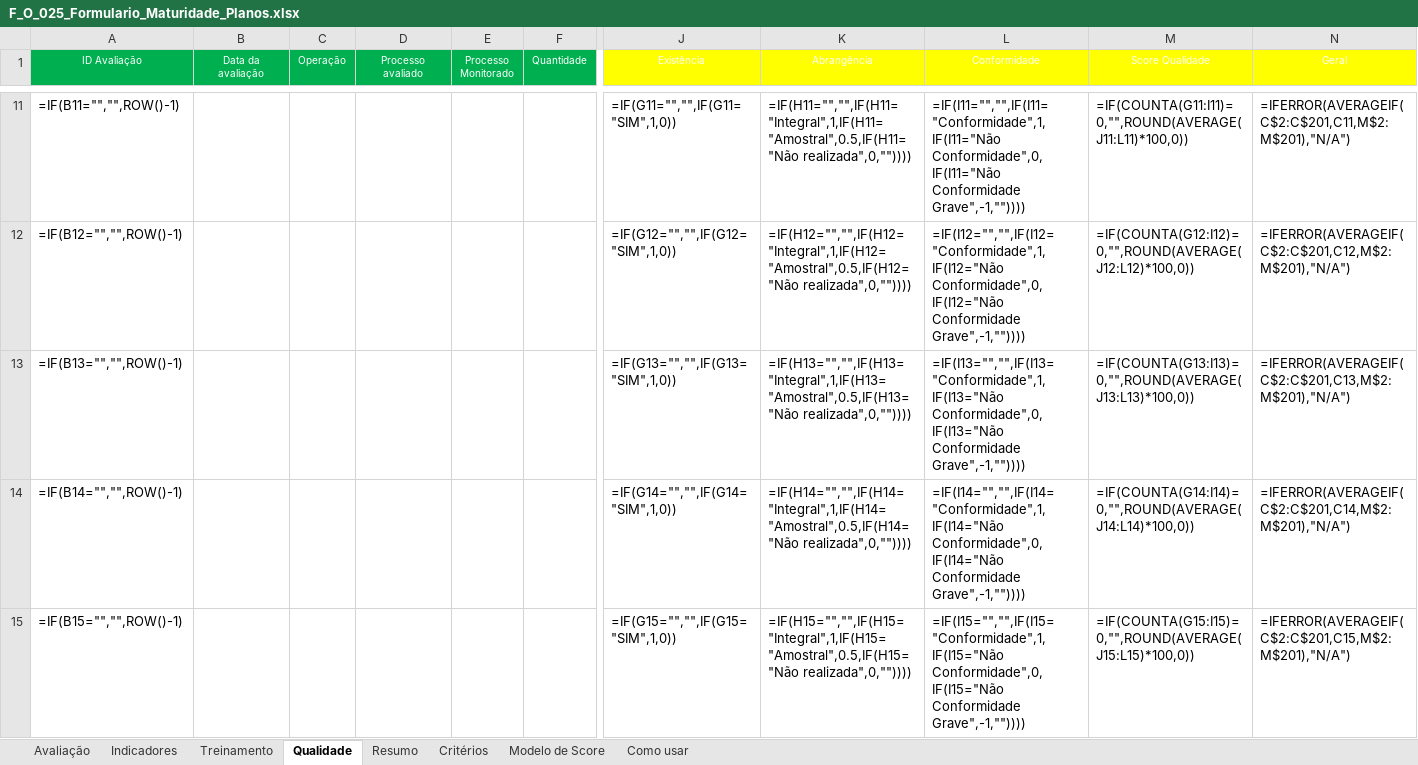
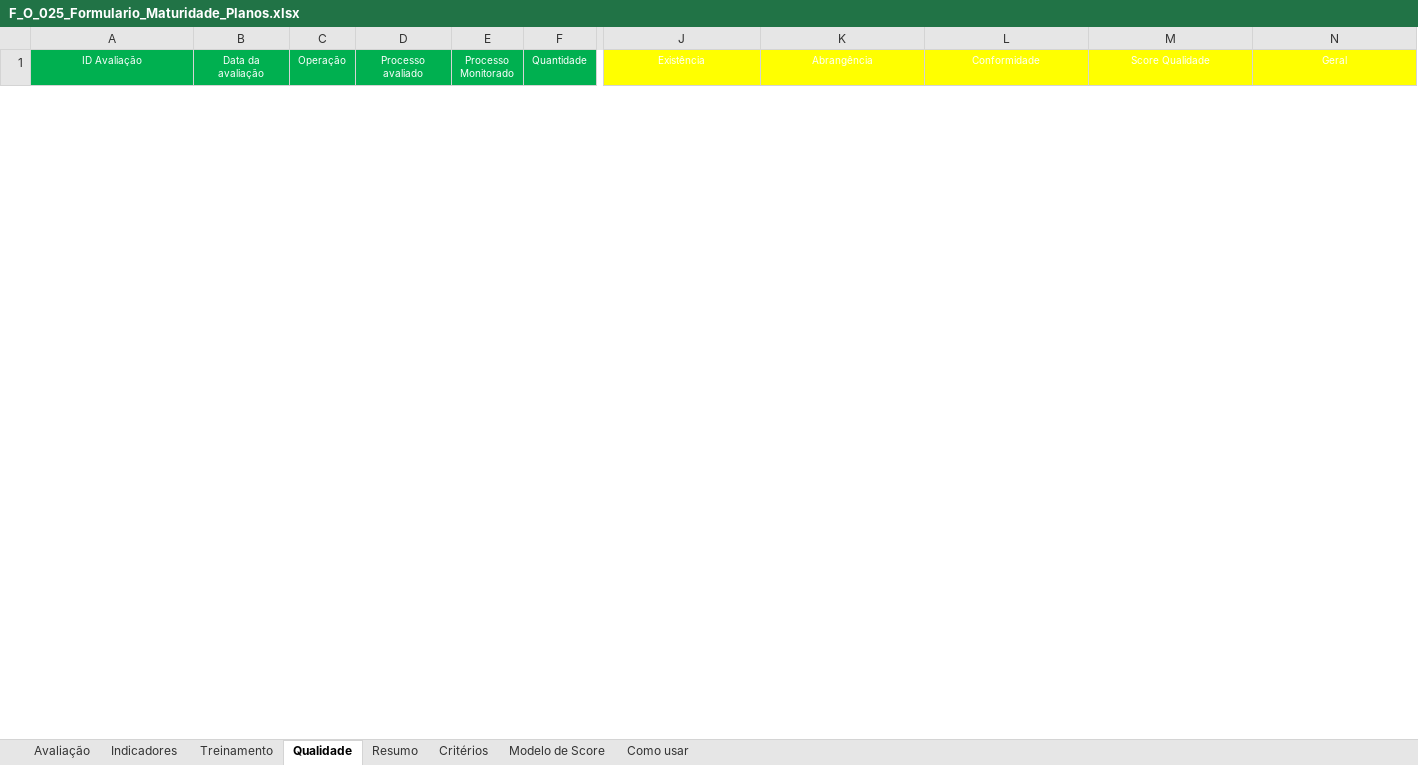
Before and after one commit to imlumachado/maturidade-dashboard, an Excel workbook: formulario/F_O_025_Formulario_Maturidade_Planos.xlsx, sheet Qualidade, drawn as a sheet; only a part is shown, gaps mark what is left out; values as stored, in another font and other column widths than the file's, no borders; formulas without a stored value are shown as written; conditional formats not drawn; removed rows and columns are numbered as before the commit, all else as after; rows hold the shown columns only; the diff covers the shown part only; the diff names each change by its address in the sheet, - before the commit and + after, or states it on an @@ line.

```diff
--- a/formulario/F_O_025_Formulario_Maturidade_Planos.xlsx (sheet Qualidade)
+++ b/formulario/F_O_025_Formulario_Maturidade_Planos.xlsx (sheet Qualidade)
-row 11: =IF(B11="","",ROW()-1) |  |  |  |  |  | =IF(G11="","",IF(G11="SIM",1,0)) | =IF(H11="","",IF(H11="Integral",1,IF(H11="Amostral",0.5,IF(H11="Não realizada",0,"")))) | =IF(I11="","",IF(I11="Conformidade",1,IF(I11="Não Conformidade",0,IF(I11="Não Conformidade Grave",-1,"")))) | =IF(COUNTA(G11:I11)=0,"",ROUND(AVERAGE(J11:L11)*100,0)) | =IFERROR(AVERAGEIF(C$2:C$201,C11,M$2:M$201),"N/A")
-row 12: =IF(B12="","",ROW()-1) |  |  |  |  |  | =IF(G12="","",IF(G12="SIM",1,0)) | =IF(H12="","",IF(H12="Integral",1,IF(H12="Amostral",0.5,IF(H12="Não realizada",0,"")))) | =IF(I12="","",IF(I12="Conformidade",1,IF(I12="Não Conformidade",0,IF(I12="Não Conformidade Grave",-1,"")))) | =IF(COUNTA(G12:I12)=0,"",ROUND(AVERAGE(J12:L12)*100,0)) | =IFERROR(AVERAGEIF(C$2:C$201,C12,M$2:M$201),"N/A")
-row 13: =IF(B13="","",ROW()-1) |  |  |  |  |  | =IF(G13="","",IF(G13="SIM",1,0)) | =IF(H13="","",IF(H13="Integral",1,IF(H13="Amostral",0.5,IF(H13="Não realizada",0,"")))) | =IF(I13="","",IF(I13="Conformidade",1,IF(I13="Não Conformidade",0,IF(I13="Não Conformidade Grave",-1,"")))) | =IF(COUNTA(G13:I13)=0,"",ROUND(AVERAGE(J13:L13)*100,0)) | =IFERROR(AVERAGEIF(C$2:C$201,C13,M$2:M$201),"N/A")
-row 14: =IF(B14="","",ROW()-1) |  |  |  |  |  | =IF(G14="","",IF(G14="SIM",1,0)) | =IF(H14="","",IF(H14="Integral",1,IF(H14="Amostral",0.5,IF(H14="Não realizada",0,"")))) | =IF(I14="","",IF(I14="Conformidade",1,IF(I14="Não Conformidade",0,IF(I14="Não Conformidade Grave",-1,"")))) | =IF(COUNTA(G14:I14)=0,"",ROUND(AVERAGE(J14:L14)*100,0)) | =IFERROR(AVERAGEIF(C$2:C$201,C14,M$2:M$201),"N/A")
-row 15: =IF(B15="","",ROW()-1) |  |  |  |  |  | =IF(G15="","",IF(G15="SIM",1,0)) | =IF(H15="","",IF(H15="Integral",1,IF(H15="Amostral",0.5,IF(H15="Não realizada",0,"")))) | =IF(I15="","",IF(I15="Conformidade",1,IF(I15="Não Conformidade",0,IF(I15="Não Conformidade Grave",-1,"")))) | =IF(COUNTA(G15:I15)=0,"",ROUND(AVERAGE(J15:L15)*100,0)) | =IFERROR(AVERAGEIF(C$2:C$201,C15,M$2:M$201),"N/A")
```
Also changed, not shown: 8 added rows and 195 removed rows elsewhere in this sheet, sheet Treinamento, sheet Indicadores, sheet Avaliação, sheet Resumo, sheet Modelo de Score, hidden cells, 1 other file.
